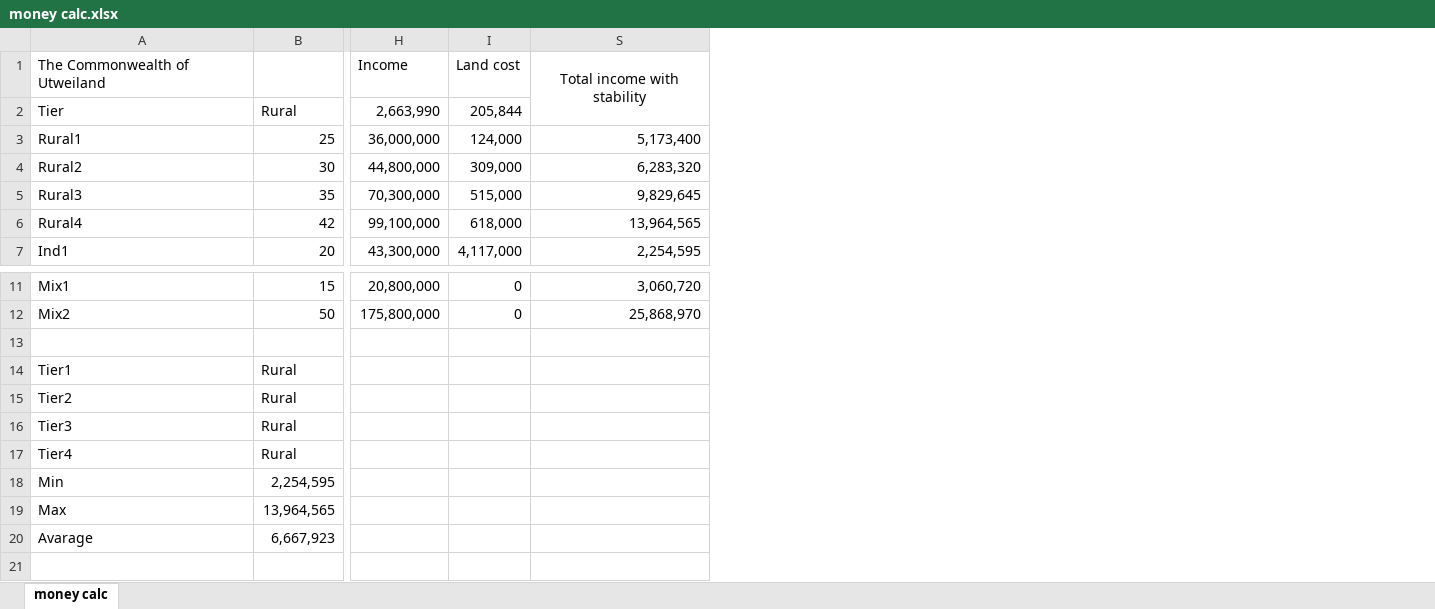
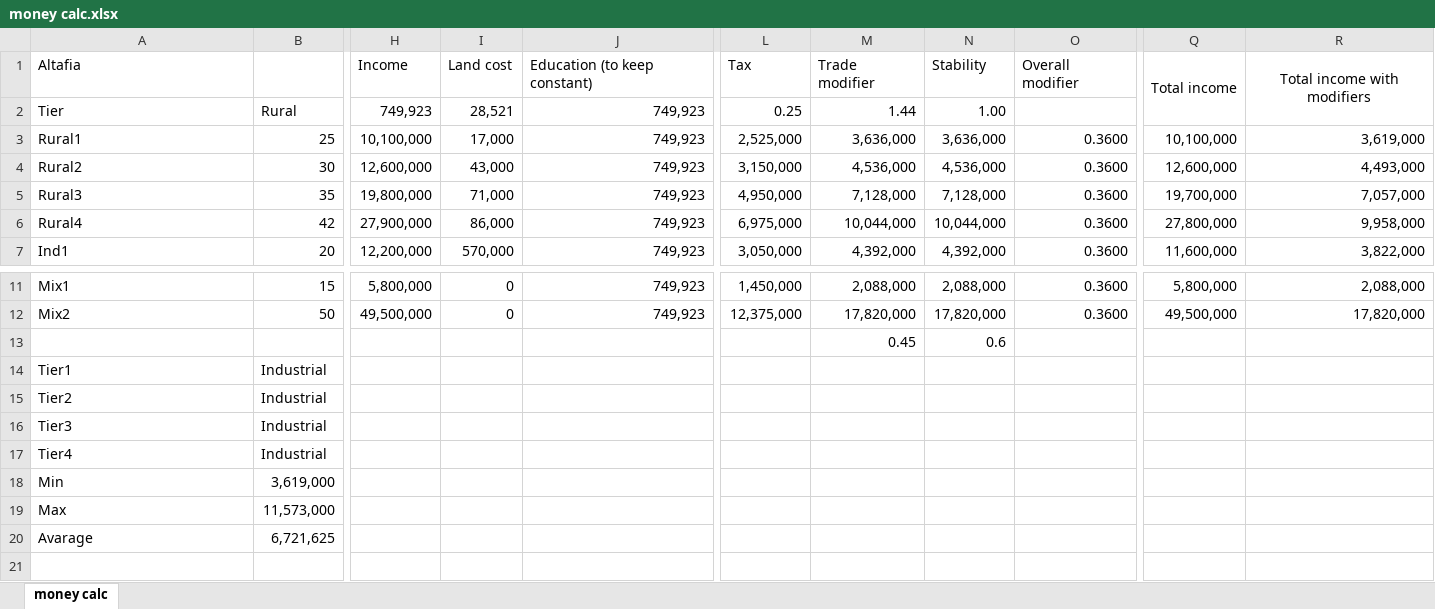
Before and after one commit to Ar-e-k/discord_rpv2, an Excel workbook: tier_info/money calc.xlsx, sheet money calc, drawn as a sheet; only a part is shown, gaps mark what is left out; values as stored, in another font and other column widths than the file's, no borders; removed rows and columns are numbered as before the commit, all else as after; rows hold the shown columns only; the diff covers the shown part only; the diff names each change by its address in the sheet, - before the commit and + after, or states it on an @@ line.

Commit message:
added a upgradable save and fixed the income

```diff
--- a/tier_info/money calc.xlsx (sheet money calc)
+++ b/tier_info/money calc.xlsx (sheet money calc)
-column H, rows 2-7: 2,663,990 | 36,000,000 | 44,800,000 | 70,300,000 | 99,100,000 | 43,300,000; rows 11-12: 20,800,000 | 175,800,000
-column I, rows 2-7: 205,844 | 124,000 | 309,000 | 515,000 | 618,000 | 4,117,000; rows 11-12: 0 | 0
-column S, rows 3-7: 5,173,400 | 6,283,320 | 9,829,645 | 13,964,565 | 2,254,595; rows 11-12: 3,060,720 | 25,868,970
+column H, rows 2-7: 749,923 | 10,100,000 | 12,600,000 | 19,800,000 | 27,900,000 | 12,200,000; rows 11-12: 5,800,000 | 49,500,000
+column I, rows 2-7: 28,521 | 17,000 | 43,000 | 71,000 | 86,000 | 570,000; rows 11-12: 0 | 0
@@ column J unhidden, rows 2-7: all 749,923; rows 11-12: 749,923 | 749,923 @@
@@ column L unhidden, rows 2-7: 0.25 | 2,525,000 | 3,150,000 | 4,950,000 | 6,975,000 | 3,050,000; rows 11-12: 1,450,000 | 12,375,000 @@
@@ column M unhidden, rows 2-7: 1.44 | 3,636,000 | 4,536,000 | 7,128,000 | 10,044,000 | 4,392,000; rows 11-13: 2,088,000 | 17,820,000 | 0.45 @@
@@ column N unhidden, rows 2-7: 1.00 | 3,636,000 | 4,536,000 | 7,128,000 | 10,044,000 | 4,392,000; rows 11-13: 2,088,000 | 17,820,000 | 0.6 @@
@@ column O unhidden, rows 3-7: all 0.3600; rows 11-12: 0.3600 | 0.3600 @@
@@ column Q unhidden, rows 3-7: 10,100,000 | 12,600,000 | 19,700,000 | 27,800,000 | 11,600,000; rows 11-12: 5,800,000 | 49,500,000 @@
@@ column R unhidden, rows 3-7: 3,619,000 | 4,493,000 | 7,057,000 | 9,958,000 | 3,822,000; rows 11-12: 2,088,000 | 17,820,000 @@
-row 1: The Commonwealth of Utweiland |  | Income | Land cost | Total income with stability
+row 1: Altafia |  | Income | Land cost | Education (to keep constant) | Tax | Trade modifier | Stability | Overall modifier | Total income | Total income with modifiers
-B14:B17: Rural
+B14:B17: Industrial
-B18: 2,254,595
+B18: 3,619,000
-B19: 13,964,565
+B19: 11,573,000
-B20: 6,667,923
+B20: 6,721,625
```
Also changed, not shown: 3 added columns elsewhere in this sheet, hidden cells, 10 other files.
